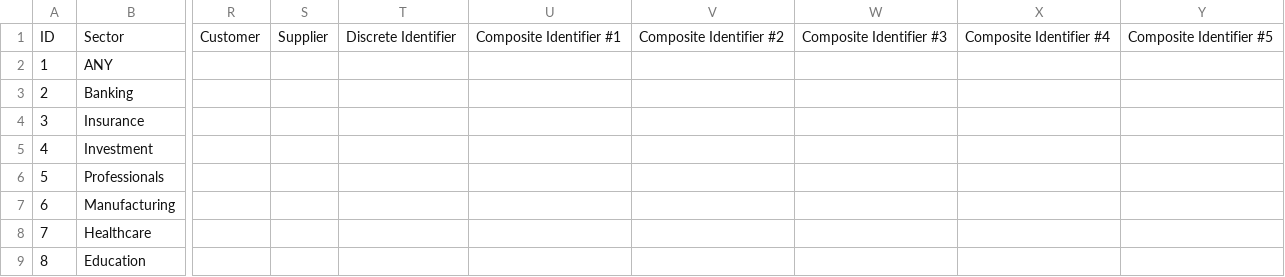
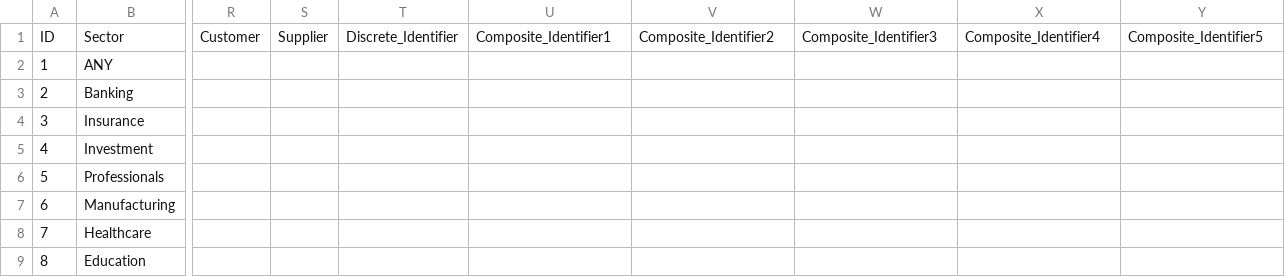
Before and after one commit to dhaliwalinder/demoCDM, a CSV file: Labels/company.csv, drawn as a sheet; only a part is shown, gaps mark what is left out; the diff names each change by its address in the sheet, - before the commit and + after, or states it on an @@ line.

```diff
--- a/Labels/company.csv
+++ b/Labels/company.csv
-T1: Discrete Identifier
+T1: Discrete_Identifier
-U1: Composite Identifier #1
+U1: Composite_Identifier1
-V1: Composite Identifier #2
+V1: Composite_Identifier2
-W1: Composite Identifier #3
+W1: Composite_Identifier3
-X1: Composite Identifier #4
+X1: Composite_Identifier4
-Y1: Composite Identifier #5
+Y1: Composite_Identifier5
```
Also changed, not shown: Labels/companyAffiliate.csv, Labels/customer.csv, 3 other files.
